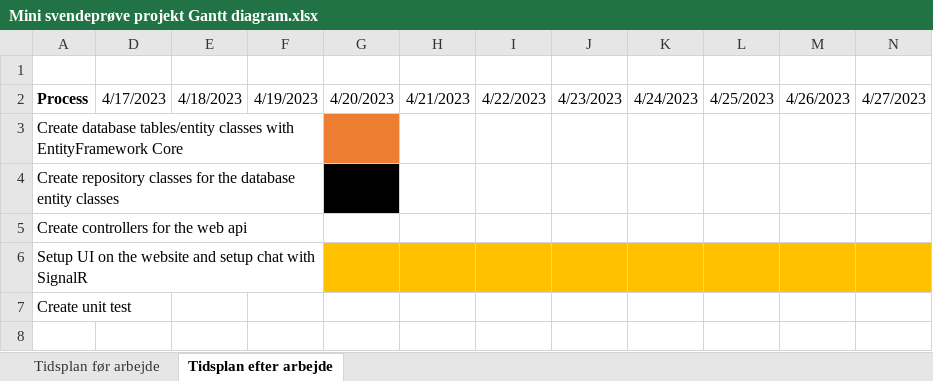
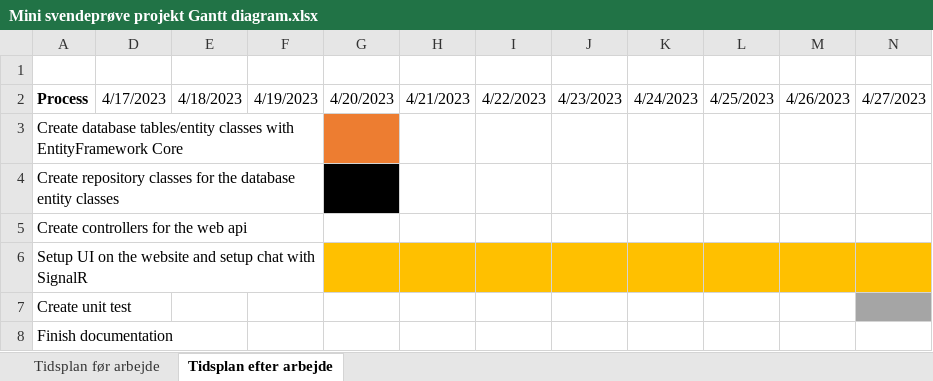
Before and after one commit to niko124a/Mini-svendeproeve-projekt, an Excel workbook: Documents/Mini svendeprøve projekt Gantt diagram.xlsx, sheet Tidsplan efter arbejde, drawn as a sheet; values as stored, in another font and other column widths than the file's, no borders; the diff names each change by its address in the sheet, - before the commit and + after, or states it on an @@ line.

Commit message:
updated documentation and index.razor

```diff
--- a/Documents/Mini svendeprøve projekt Gantt diagram.xlsx (sheet Tidsplan efter arbejde)
+++ b/Documents/Mini svendeprøve projekt Gantt diagram.xlsx (sheet Tidsplan efter arbejde)
-N7 fill: none
+N7 fill: #A5A5A5
+row 8: Finish documentation
```
Also changed, not shown: 5 other files.
